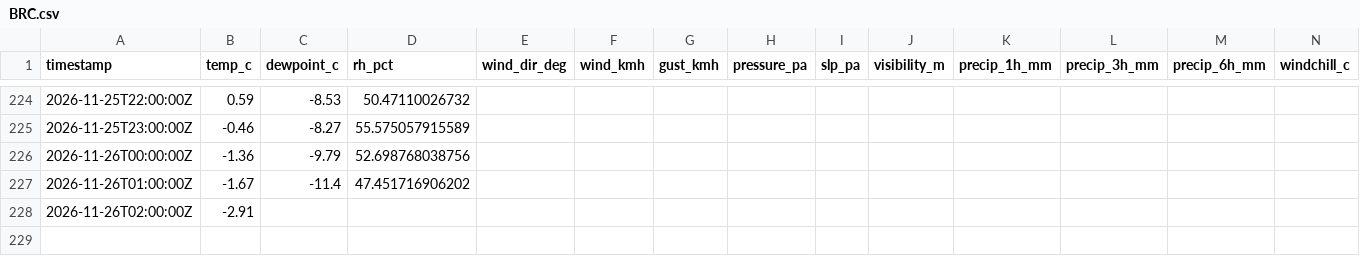
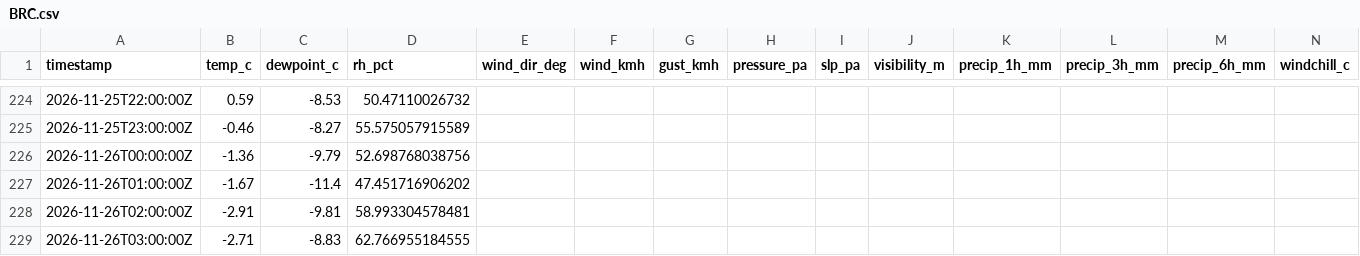
Before and after one commit to alaugeman/Brighton-Crest-Roundup, a CSV file: data/BRC.csv, drawn as a sheet; only a part is shown, gaps mark what is left out; rows hold the shown columns only; the diff names each change by its address in the sheet, - before the commit and + after, or states it on an @@ line.

```diff
--- a/data/BRC.csv
+++ b/data/BRC.csv
-C228 (dewpoint_c): (empty)
+C228 (dewpoint_c): -9.81
-D228 (rh_pct): (empty)
+D228 (rh_pct): 58.993304578481
+row 229: 2026-11-26T03:00:00Z | -2.71 | -8.83 | 62.766955184555
```
Also changed, not shown: data/BRC_snow.csv, docs/BRC.csv, 2 other files.
